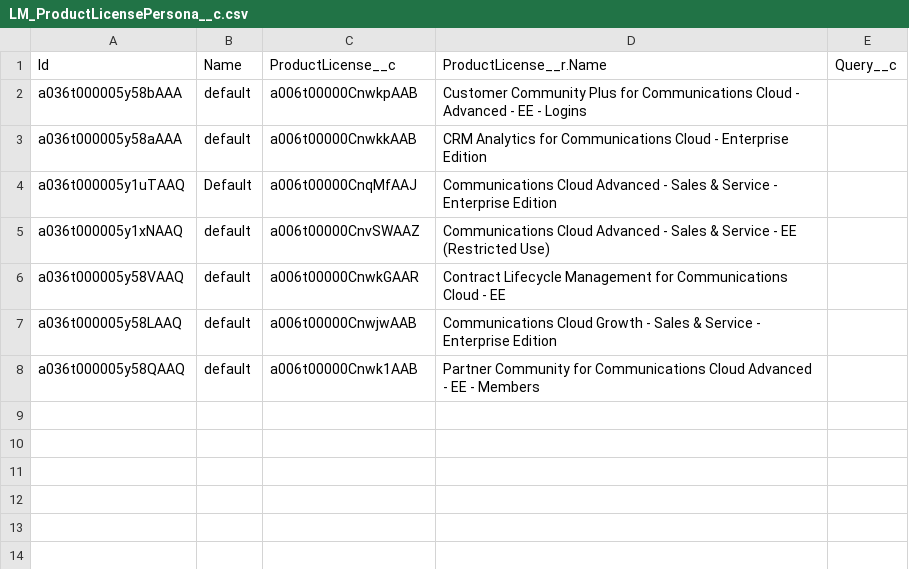
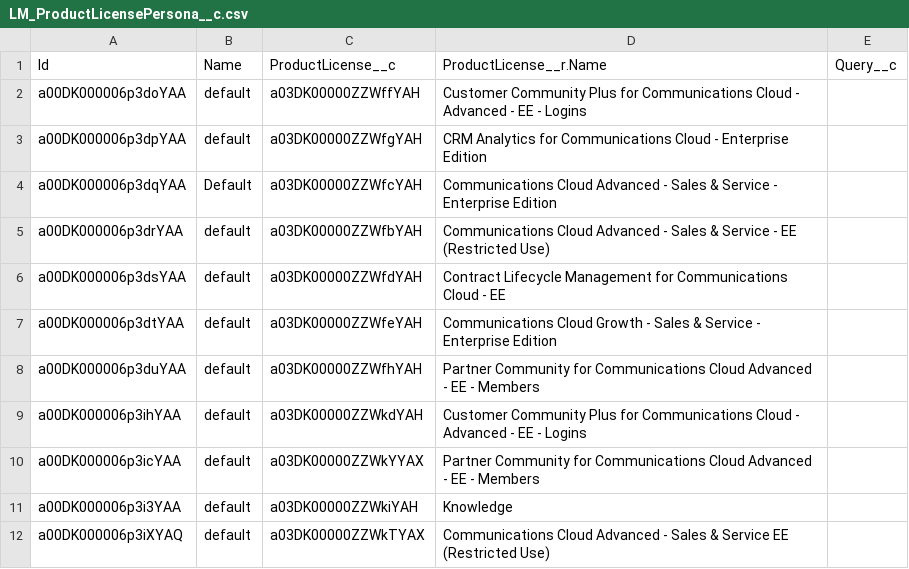
Before and after one commit to tiagonnascimento/licenseManager, a CSV file: scripts/data/sfdmu/LM_ProductLicensePersona__c.csv, drawn as a sheet.

```diff
--- a/scripts/data/sfdmu/LM_ProductLicensePersona__c.csv
+++ b/scripts/data/sfdmu/LM_ProductLicensePersona__c.csv
@@ -1,8 +1,12 @@
 Id,Name,ProductLicense__c,ProductLicense__r.Name,Query__c
-a036t000005y58bAAA,default,a006t00000CnwkpAAB,Customer Community Plus for Communications Cloud - Advanced - EE - Logins,
-a036t000005y58aAAA,default,a006t00000CnwkkAAB,CRM Analytics for Communications Cloud - Enterprise Edition,
-a036t000005y1uTAAQ,Default,a006t00000CnqMfAAJ,Communications Cloud Advanced - Sales & Service - Enterprise Edition,
-a036t000005y1xNAAQ,default,a006t00000CnvSWAAZ,Communications Cloud Advanced - Sales & Service - EE (Restricted Use),
-a036t000005y58VAAQ,default,a006t00000CnwkGAAR,Contract Lifecycle Management for Communications Cloud - EE,
-a036t000005y58LAAQ,default,a006t00000CnwjwAAB,Communications Cloud Growth - Sales & Service - Enterprise Edition,
-a036t000005y58QAAQ,default,a006t00000Cnwk1AAB,Partner Community for Communications Cloud Advanced - EE - Members,
+a00DK000006p3doYAA,default,a03DK00000ZZWffYAH,Customer Community Plus for Communications Cloud - Advanced - EE - Logins,
+a00DK000006p3dpYAA,default,a03DK00000ZZWfgYAH,CRM Analytics for Communications Cloud - Enterprise Edition,
+a00DK000006p3dqYAA,Default,a03DK00000ZZWfcYAH,Communications Cloud Advanced - Sales & Service - Enterprise Edition,
+a00DK000006p3drYAA,default,a03DK00000ZZWfbYAH,Communications Cloud Advanced - Sales & Service - EE (Restricted Use),
+a00DK000006p3dsYAA,default,a03DK00000ZZWfdYAH,Contract Lifecycle Management for Communications Cloud - EE,
+a00DK000006p3dtYAA,default,a03DK00000ZZWfeYAH,Communications Cloud Growth - Sales & Service - Enterprise Edition,
+a00DK000006p3duYAA,default,a03DK00000ZZWfhYAH,Partner Community for Communications Cloud Advanced - EE - Members,
+a00DK000006p3ihYAA,default,a03DK00000ZZWkdYAH,Customer Community Plus for Communications Cloud - Advanced - EE - Logins,
+a00DK000006p3icYAA,default,a03DK00000ZZWkYYAX,Partner Community for Communications Cloud Advanced - EE - Members,
+a00DK000006p3i3YAA,default,a03DK00000ZZWkiYAH,Knowledge,
+a00DK000006p3iXYAQ,default,a03DK00000ZZWkTYAX,Communications Cloud Advanced - Sales & Service  EE (Restricted Use),
```
Also changed, not shown: scripts/data/sfdmu/LM_ProductLicensePurchaseCondition__c.csv, scripts/data/sfdmu/LM_ProductLicense__c.csv, 1 other file.
